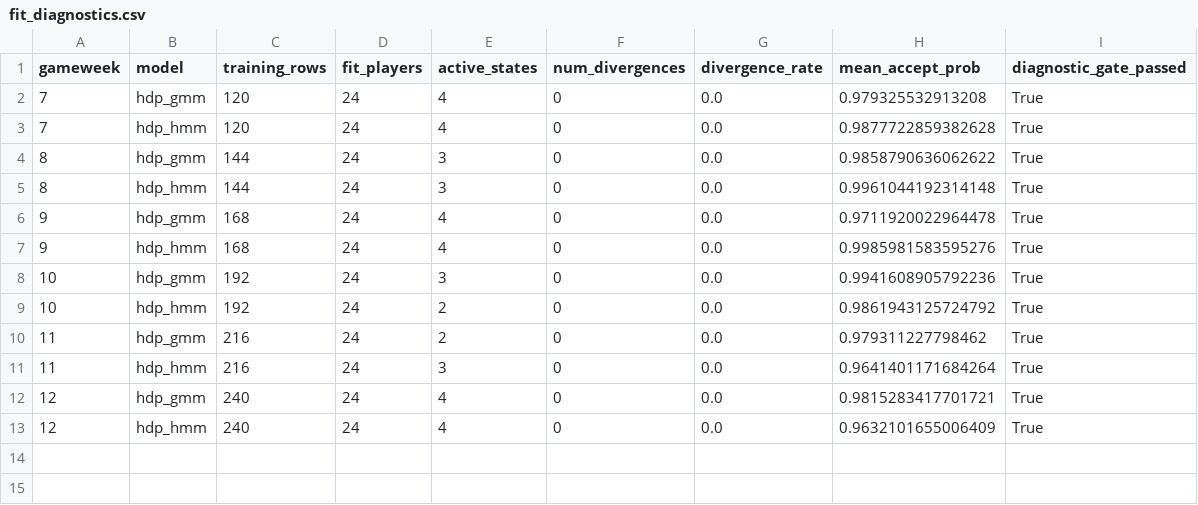
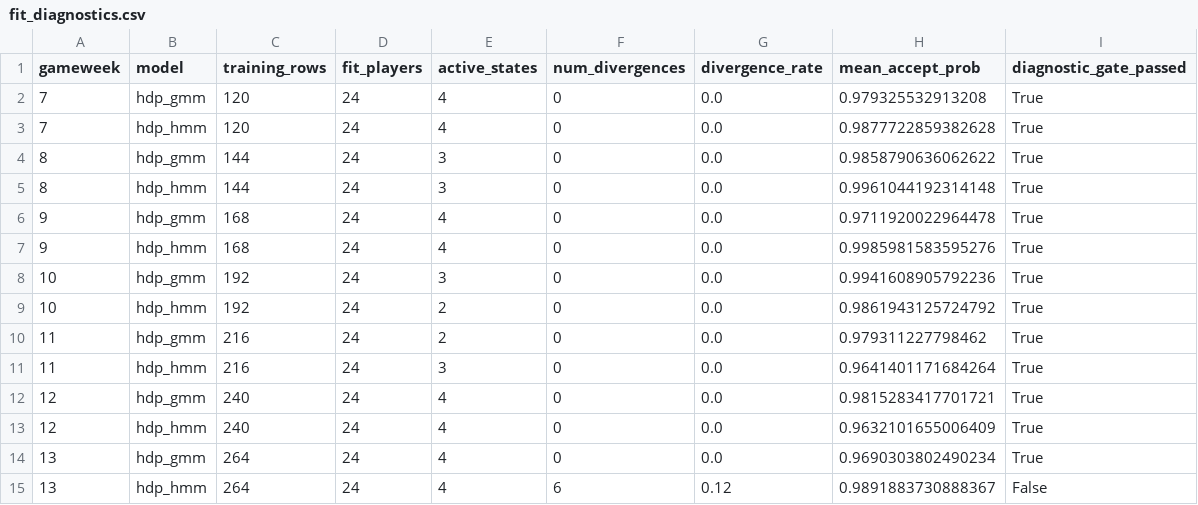
Before and after one commit to TheAlchemistNerd/fpl-sequential-optimisation, a CSV file: reports/research/walk_forward_2023-24/full_season_2023-24/fit_diagnostics.csv, drawn as a sheet.

Commit message:
Checkpoint GW13 sampler diagnostic failure

```diff
--- a/reports/research/walk_forward_2023-24/full_season_2023-24/fit_diagnostics.csv
+++ b/reports/research/walk_forward_2023-24/full_season_2023-24/fit_diagnostics.csv
@@ -13 +13,3 @@ gameweek,model,training_rows,fit_players,active_states,num_divergences,divergenc
 12,hdp_hmm,240,24,4,0,0.0,0.9632101655006409,True
+13,hdp_gmm,264,24,4,0,0.0,0.9690303802490234,True
+13,hdp_hmm,264,24,4,6,0.12,0.9891883730888367,False
```
Also changed, not shown: 1 other file.
